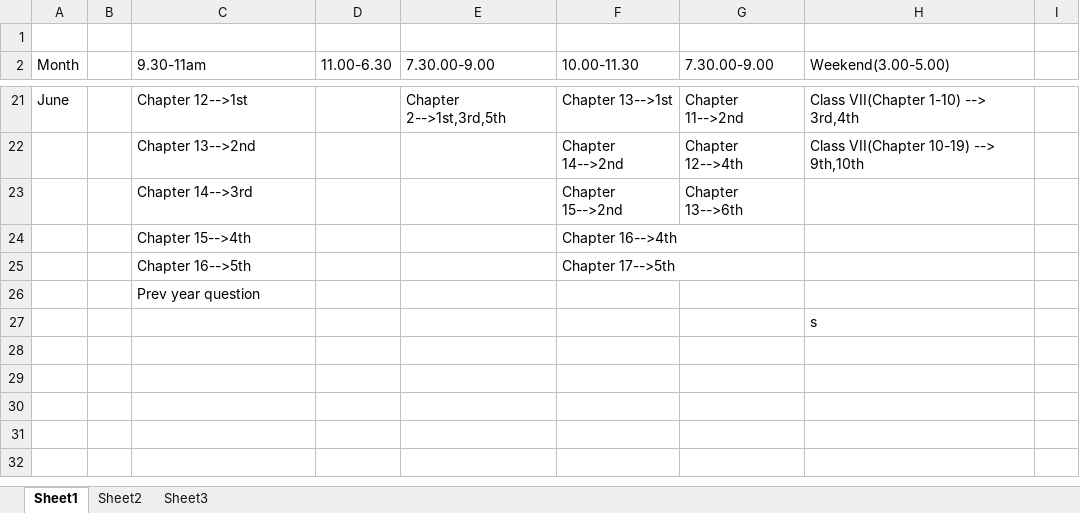
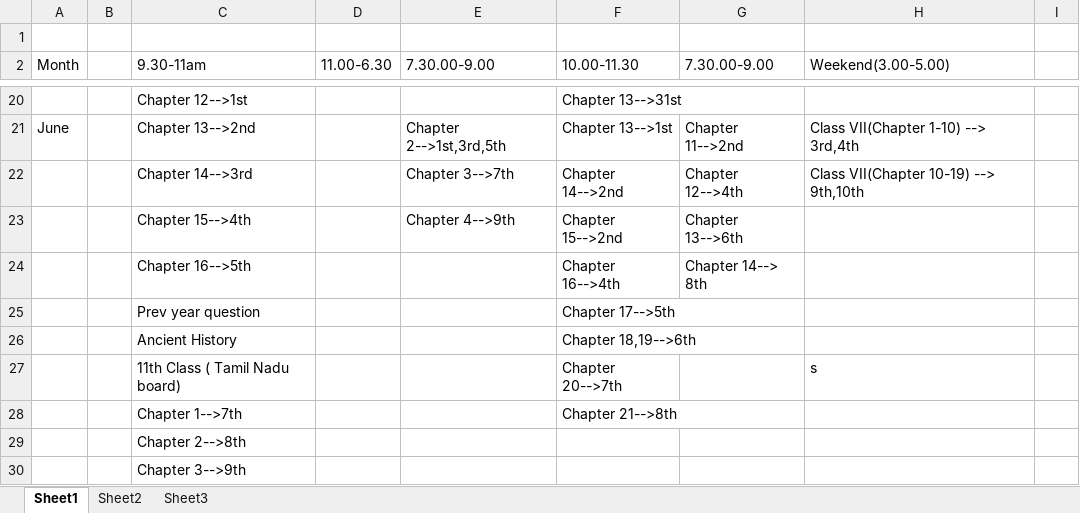
Before and after one commit to swguru1/OAS-Study-material, an Excel workbook: daily routine.xlsx, sheet Sheet1, drawn as a sheet; only a part is shown, gaps mark what is left out; values as stored, in another font and other column widths than the file's, no cell formats; charts and pictures not drawn; removed rows and columns are numbered as before the commit, all else as after; the diff covers the shown part only; the diff names each change by its address in the sheet, - before the commit and + after, or states it on an @@ line.

```diff
--- a/daily routine.xlsx (sheet Sheet1)
+++ b/daily routine.xlsx (sheet Sheet1)
-A20 (Month): June
+A20 (Month): (empty)
-E20 (7.30.00-9.00): Chapter 2-->1st,3rd,5th
+E20 (7.30.00-9.00): (empty)
-F20 (10.00-11.30): Chapter 13-->1st
+F20 (10.00-11.30): Chapter 13-->31st
-G20 (7.30.00-9.00): Chapter 11-->2nd
+G20 (7.30.00-9.00): (empty)
-H20 (Weekend(3.00-5.00)): Class VII(Chapter 1-10) --> 3rd,4th
+H20 (Weekend(3.00-5.00)): (empty)
-A21 (Month): (empty)
+A21 (Month): June
-E21 (7.30.00-9.00): (empty)
+E21 (7.30.00-9.00): Chapter 2-->1st,3rd,5th
-F21 (10.00-11.30): Chapter 14-->2nd
+F21 (10.00-11.30): Chapter 13-->1st
-G21 (7.30.00-9.00): Chapter 12-->4th
+G21 (7.30.00-9.00): Chapter 11-->2nd
-H21 (Weekend(3.00-5.00)): Class VII(Chapter 10-19) --> 9th,10th
+H21 (Weekend(3.00-5.00)): Class VII(Chapter 1-10) --> 3rd,4th
-E22 (7.30.00-9.00): (empty)
+E22 (7.30.00-9.00): Chapter 3-->7th
-F22 (10.00-11.30): Chapter 15-->2nd
+F22 (10.00-11.30): Chapter 14-->2nd
-G22 (7.30.00-9.00): Chapter 13-->6th
+G22 (7.30.00-9.00): Chapter 12-->4th
-H22 (Weekend(3.00-5.00)): (empty)
+H22 (Weekend(3.00-5.00)): Class VII(Chapter 10-19) --> 9th,10th
-E23 (7.30.00-9.00): (empty)
+E23 (7.30.00-9.00): Chapter 4-->9th
-F23 (10.00-11.30): Chapter 16-->4th
+F23 (10.00-11.30): Chapter 15-->2nd
-G23 (7.30.00-9.00): (empty)
+G23 (7.30.00-9.00): Chapter 13-->6th
-F24 (10.00-11.30): Chapter 17-->5th
+F24 (10.00-11.30): Chapter 16-->4th
-G24 (7.30.00-9.00): (empty)
+G24 (7.30.00-9.00): Chapter 14--> 8th
-F25 (10.00-11.30): (empty)
+F25 (10.00-11.30): Chapter 17-->5th
-row 27:  |  |  |  |  |  |  | s
+row 26:  |  | Ancient History |  |  | Chapter 18,19-->6th
+row 27:  |  | 11th Class ( Tamil Nadu board) |  |  | Chapter 20-->7th |  | s
+row 28:  |  | Chapter 1-->7th |  |  | Chapter 21-->8th
+row 29:  |  | Chapter 2-->8th
+row 30:  |  | Chapter 3-->9th
```
Also changed, not shown: 1 removed row and 27 edited cells elsewhere in this sheet, cell formats, charts or pictures, 1 other file.
